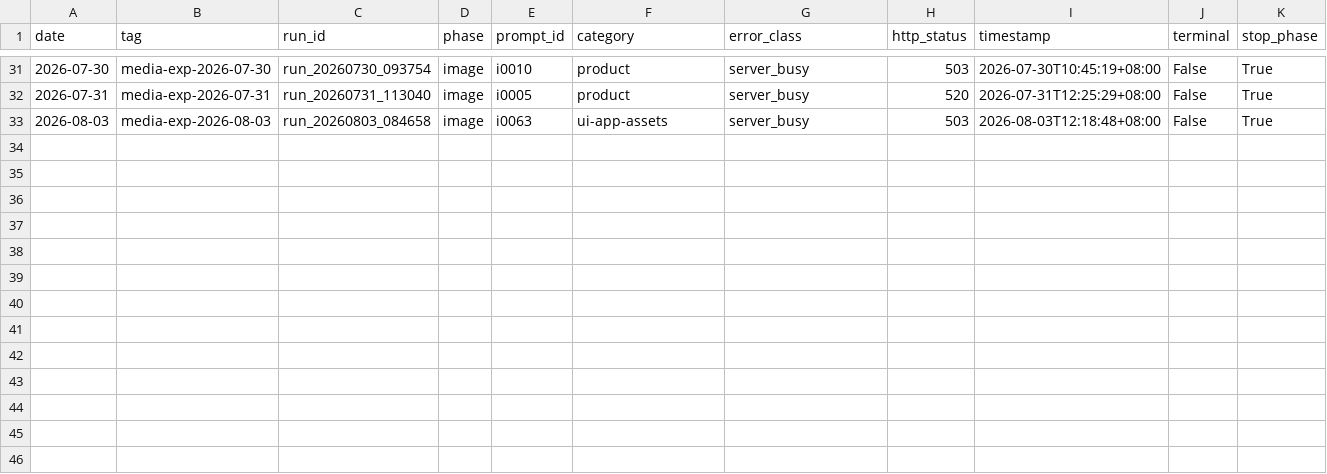
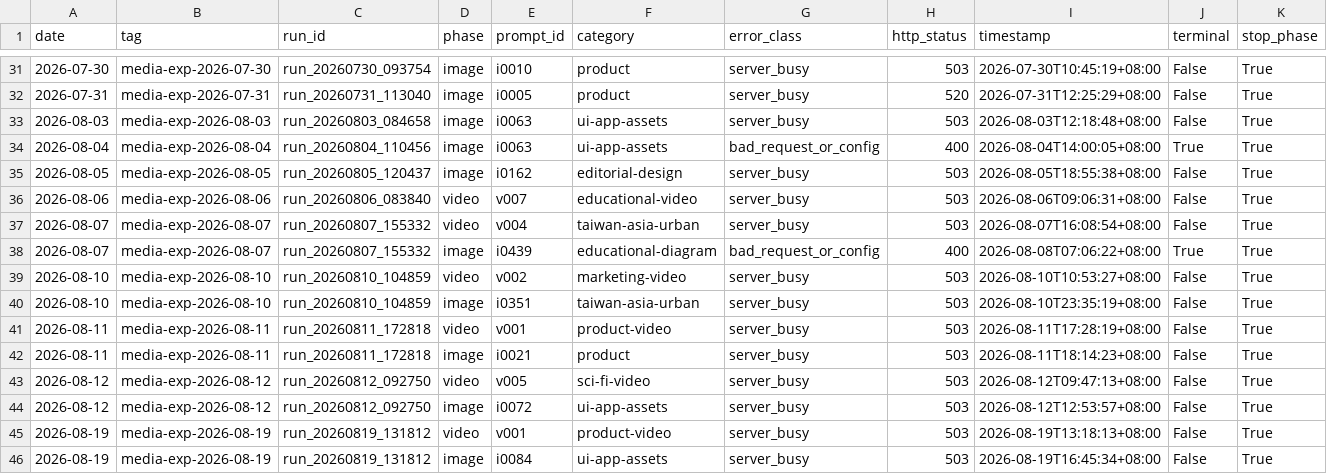
Before and after one commit to PME26Elvis/media-experiment-ledger, a CSV file: analytics/data/errors.csv, drawn as a sheet; only a part is shown, gaps mark what is left out; rows hold the shown columns only; the diff names each change by its address in the sheet, - before the commit and + after, or states it on an @@ line.

```diff
--- a/analytics/data/errors.csv
+++ b/analytics/data/errors.csv
+row 34: 2026-08-04 | media-exp-2026-08-04 | run_20260804_110456 | image | i0063 | ui-app-assets | bad_request_or_config | 400 | 2026-08-04T14:00:05+08:00 | True | True
+row 35: 2026-08-05 | media-exp-2026-08-05 | run_20260805_120437 | image | i0162 | editorial-design | server_busy | 503 | 2026-08-05T18:55:38+08:00 | False | True
+row 36: 2026-08-06 | media-exp-2026-08-06 | run_20260806_083840 | video | v007 | educational-video | server_busy | 503 | 2026-08-06T09:06:31+08:00 | False | True
+row 37: 2026-08-07 | media-exp-2026-08-07 | run_20260807_155332 | video | v004 | taiwan-asia-urban | server_busy | 503 | 2026-08-07T16:08:54+08:00 | False | True
+row 38: 2026-08-07 | media-exp-2026-08-07 | run_20260807_155332 | image | i0439 | educational-diagram | bad_request_or_config | 400 | 2026-08-08T07:06:22+08:00 | True | True
+row 39: 2026-08-10 | media-exp-2026-08-10 | run_20260810_104859 | video | v002 | marketing-video | server_busy | 503 | 2026-08-10T10:53:27+08:00 | False | True
+row 40: 2026-08-10 | media-exp-2026-08-10 | run_20260810_104859 | image | i0351 | taiwan-asia-urban | server_busy | 503 | 2026-08-10T23:35:19+08:00 | False | True
+row 41: 2026-08-11 | media-exp-2026-08-11 | run_20260811_172818 | video | v001 | product-video | server_busy | 503 | 2026-08-11T17:28:19+08:00 | False | True
+row 42: 2026-08-11 | media-exp-2026-08-11 | run_20260811_172818 | image | i0021 | product | server_busy | 503 | 2026-08-11T18:14:23+08:00 | False | True
+row 43: 2026-08-12 | media-exp-2026-08-12 | run_20260812_092750 | video | v005 | sci-fi-video | server_busy | 503 | 2026-08-12T09:47:13+08:00 | False | True
+row 44: 2026-08-12 | media-exp-2026-08-12 | run_20260812_092750 | image | i0072 | ui-app-assets | server_busy | 503 | 2026-08-12T12:53:57+08:00 | False | True
+row 45: 2026-08-19 | media-exp-2026-08-19 | run_20260819_131812 | video | v001 | product-video | server_busy | 503 | 2026-08-19T13:18:13+08:00 | False | True
+row 46: 2026-08-19 | media-exp-2026-08-19 | run_20260819_131812 | image | i0084 | ui-app-assets | server_busy | 503 | 2026-08-19T16:45:34+08:00 | False | True
```
Also changed, not shown: analytics/data/daily.csv, analytics/data/monthly.csv, 39 other files.
